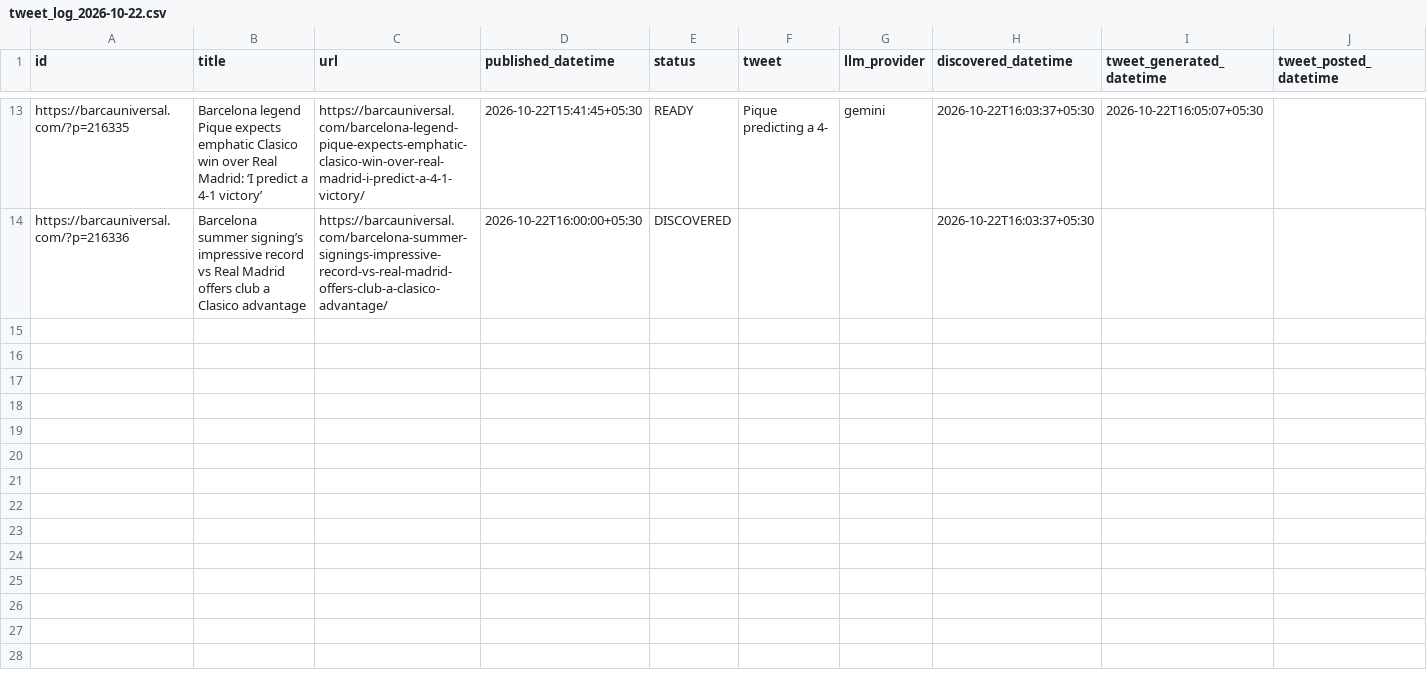
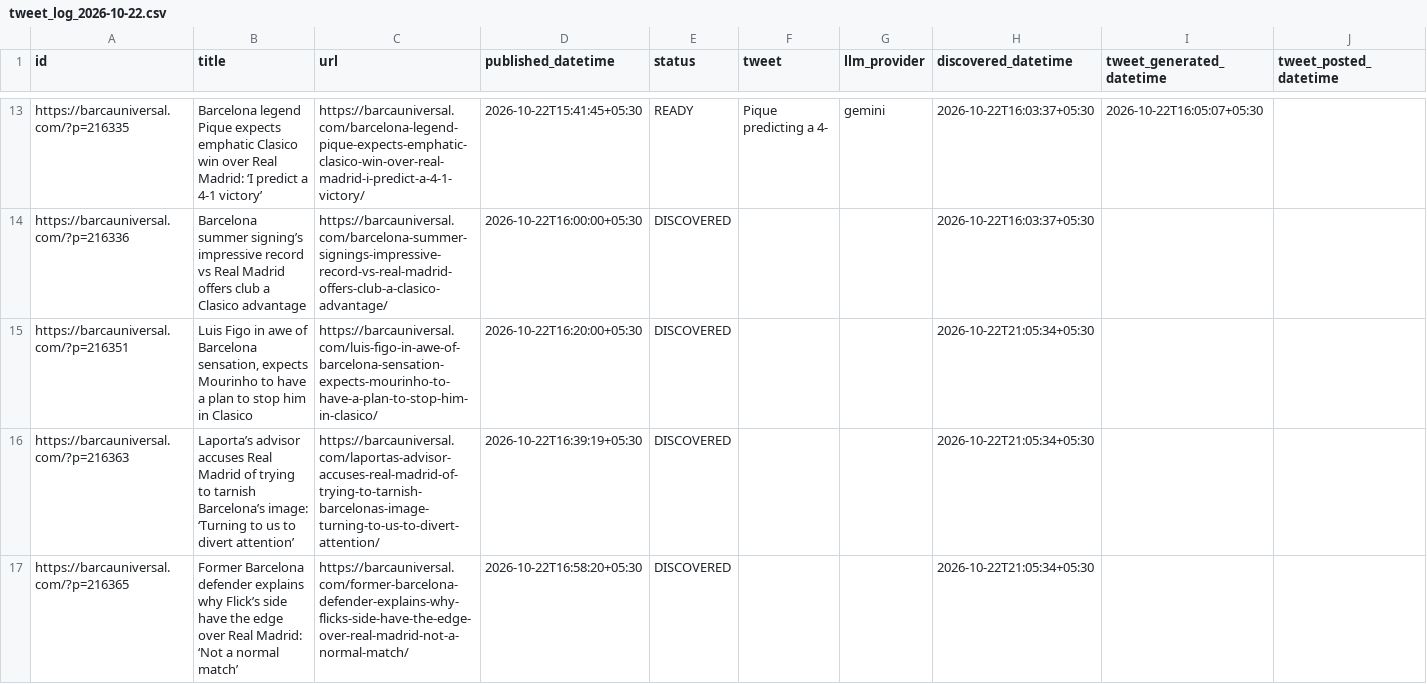
Before and after one commit to dinesh-kanakaraj/Kestrel, a CSV file: logs/tweet_log_2026-10-22.csv, drawn as a sheet; only a part is shown, gaps mark what is left out; the diff covers the shown part only.

```diff
--- a/logs/tweet_log_2026-10-22.csv
+++ b/logs/tweet_log_2026-10-22.csv
@@ -14 +14,4 @@ https://barcauniversal.com/?p=216335,Barcelona legend Pique expects emphatic Cla
 https://barcauniversal.com/?p=216336,Barcelona summer signing’s impressive record vs Real Madrid offers club a Clasico advantage,https://barcauniversal.com/barcelona-summer-signings-impressive-record-vs-real-madrid-offers-club-a-clasico-advantage/,2026-10-22T16:00:00+05:30,DISCOVERED,,,2026-10-22T16:03:37+05:30,,
+https://barcauniversal.com/?p=216351,"Luis Figo in awe of Barcelona sensation, expects Mourinho to have a plan to stop him in Clasico",https://barcauniversal.com/luis-figo-in-awe-of-barcelona-sensation-expects-mourinho-to-have-a-plan-to-stop-him-in-clasico/,2026-10-22T16:20:00+05:30,DISCOVERED,,,2026-10-22T21:05:34+05:30,,
+https://barcauniversal.com/?p=216363,Laporta’s advisor accuses Real Madrid of trying to tarnish Barcelona’s image: ‘Turning to us to divert attention’,https://barcauniversal.com/laportas-advisor-accuses-real-madrid-of-trying-to-tarnish-barcelonas-image-turning-to-us-to-divert-attention/,2026-10-22T16:39:19+05:30,DISCOVERED,,,2026-10-22T21:05:34+05:30,,
+https://barcauniversal.com/?p=216365,Former Barcelona defender explains why Flick’s side have the edge over Real Madrid: ‘Not a normal match’,https://barcauniversal.com/former-barcelona-defender-explains-why-flicks-side-have-the-edge-over-real-madrid-not-a-normal-match/,2026-10-22T16:58:20+05:30,DISCOVERED,,,2026-10-22T21:05:34+05:30,,
```
Also changed, not shown: 7 added rows elsewhere in this file.
